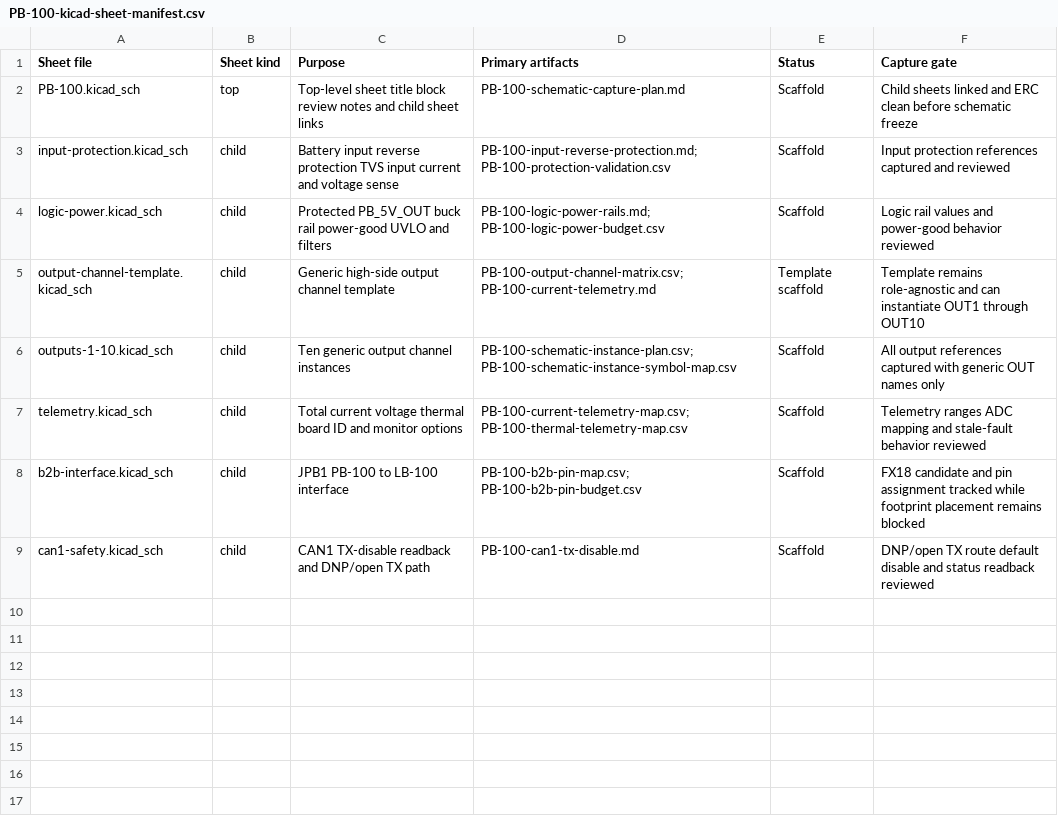
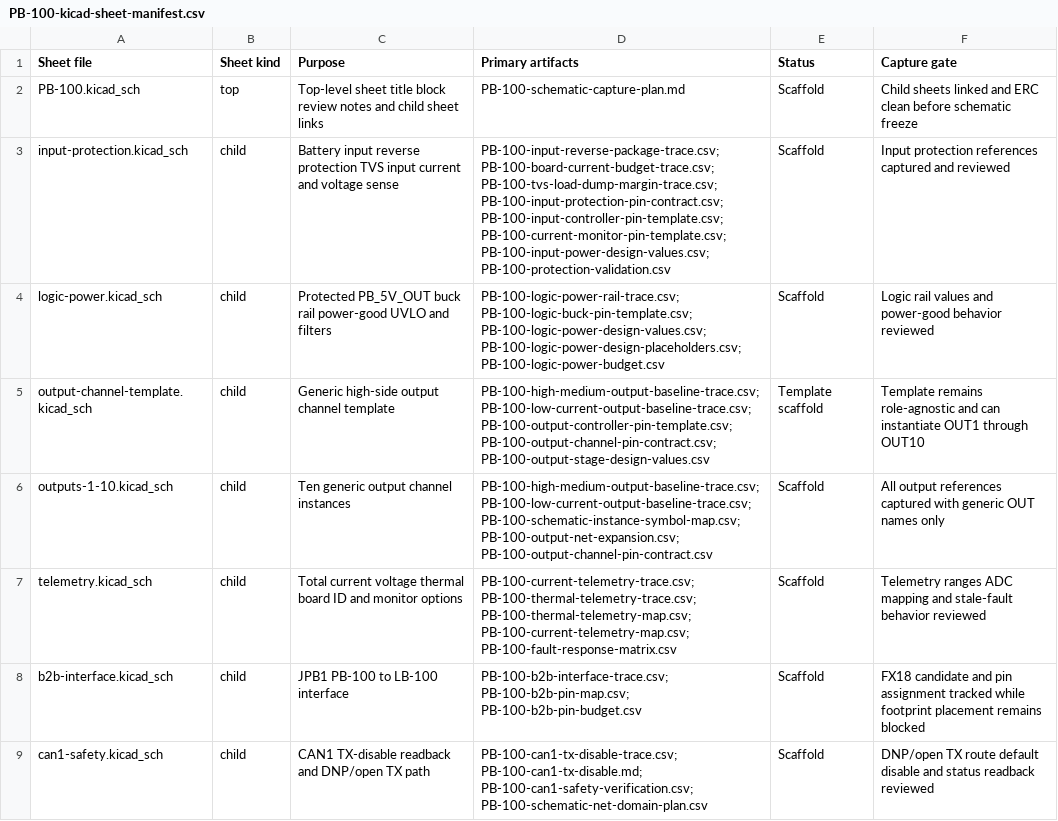
Before and after one commit to avlyubimov/svc-platform, a CSV file: hardware/power-board/PB-100/PB-100-kicad-sheet-manifest.csv, drawn as a sheet.

Commit message:
hardware: sync pb100 kicad manifest trace inputs

```diff
--- a/hardware/power-board/PB-100/PB-100-kicad-sheet-manifest.csv
+++ b/hardware/power-board/PB-100/PB-100-kicad-sheet-manifest.csv
@@ -2,8 +2,8 @@ Sheet file,Sheet kind,Purpose,Primary artifacts,Status,Capture gate
 PB-100.kicad_sch,top,Top-level sheet title block review notes and child sheet links,PB-100-schematic-capture-plan.md,Scaffold,Child sheets linked and ERC clean before schematic freeze
-input-protection.kicad_sch,child,Battery input reverse protection TVS input current and voltage sense,PB-100-input-reverse-protection.md; PB-100-protection-validation.csv,Scaffold,Input protection references captured and reviewed
-logic-power.kicad_sch,child,Protected PB_5V_OUT buck rail power-good UVLO and filters,PB-100-logic-power-rails.md; PB-100-logic-power-budget.csv,Scaffold,Logic rail values and power-good behavior reviewed
-output-channel-template.kicad_sch,child,Generic high-side output channel template,PB-100-output-channel-matrix.csv; PB-100-current-telemetry.md,Template scaffold,Template remains role-agnostic and can instantiate OUT1 through OUT10
-outputs-1-10.kicad_sch,child,Ten generic output channel instances,PB-100-schematic-instance-plan.csv; PB-100-schematic-instance-symbol-map.csv,Scaffold,All output references captured with generic OUT names only
-telemetry.kicad_sch,child,Total current voltage thermal board ID and monitor options,PB-100-current-telemetry-map.csv; PB-100-thermal-telemetry-map.csv,Scaffold,Telemetry ranges ADC mapping and stale-fault behavior reviewed
-b2b-interface.kicad_sch,child,JPB1 PB-100 to LB-100 interface,PB-100-b2b-pin-map.csv; PB-100-b2b-pin-budget.csv,Scaffold,FX18 candidate and pin assignment tracked while footprint placement remains blocked
-can1-safety.kicad_sch,child,CAN1 TX-disable readback and DNP/open TX path,PB-100-can1-tx-disable.md,Scaffold,DNP/open TX route default disable and status readback reviewed
+input-protection.kicad_sch,child,Battery input reverse protection TVS input current and voltage sense,PB-100-input-reverse-package-trace.csv; PB-100-board-current-budget-trace.csv; PB-100-tvs-load-dump-margin-trace.csv; PB-100-input-protection-pin-contract.csv; PB-100-input-controller-pin-template.csv; PB-100-current-monitor-pin-template.csv; PB-100-input-power-design-values.csv; PB-100-protection-validation.csv,Scaffold,Input protection references captured and reviewed
+logic-power.kicad_sch,child,Protected PB_5V_OUT buck rail power-good UVLO and filters,PB-100-logic-power-rail-trace.csv; PB-100-logic-buck-pin-template.csv; PB-100-logic-power-design-values.csv; PB-100-logic-power-design-placeholders.csv; PB-100-logic-power-budget.csv,Scaffold,Logic rail values and power-good behavior reviewed
+output-channel-template.kicad_sch,child,Generic high-side output channel template,PB-100-high-medium-output-baseline-trace.csv; PB-100-low-current-output-baseline-trace.csv; PB-100-output-controller-pin-template.csv; PB-100-output-channel-pin-contract.csv; PB-100-output-stage-design-values.csv,Template scaffold,Template remains role-agnostic and can instantiate OUT1 through OUT10
+outputs-1-10.kicad_sch,child,Ten generic output channel instances,PB-100-high-medium-output-baseline-trace.csv; PB-100-low-current-output-baseline-trace.csv; PB-100-schematic-instance-symbol-map.csv; PB-100-output-net-expansion.csv; PB-100-output-channel-pin-contract.csv,Scaffold,All output references captured with generic OUT names only
+telemetry.kicad_sch,child,Total current voltage thermal board ID and monitor options,PB-100-current-telemetry-trace.csv; PB-100-thermal-telemetry-trace.csv; PB-100-thermal-telemetry-map.csv; PB-100-current-telemetry-map.csv; PB-100-fault-response-matrix.csv,Scaffold,Telemetry ranges ADC mapping and stale-fault behavior reviewed
+b2b-interface.kicad_sch,child,JPB1 PB-100 to LB-100 interface,PB-100-b2b-interface-trace.csv; PB-100-b2b-pin-map.csv; PB-100-b2b-pin-budget.csv,Scaffold,FX18 candidate and pin assignment tracked while footprint placement remains blocked
+can1-safety.kicad_sch,child,CAN1 TX-disable readback and DNP/open TX path,PB-100-can1-tx-disable-trace.csv; PB-100-can1-tx-disable.md; PB-100-can1-safety-verification.csv; PB-100-schematic-net-domain-plan.csv,Scaffold,DNP/open TX route default disable and status readback reviewed
```
Also changed, not shown: 2 other files.
